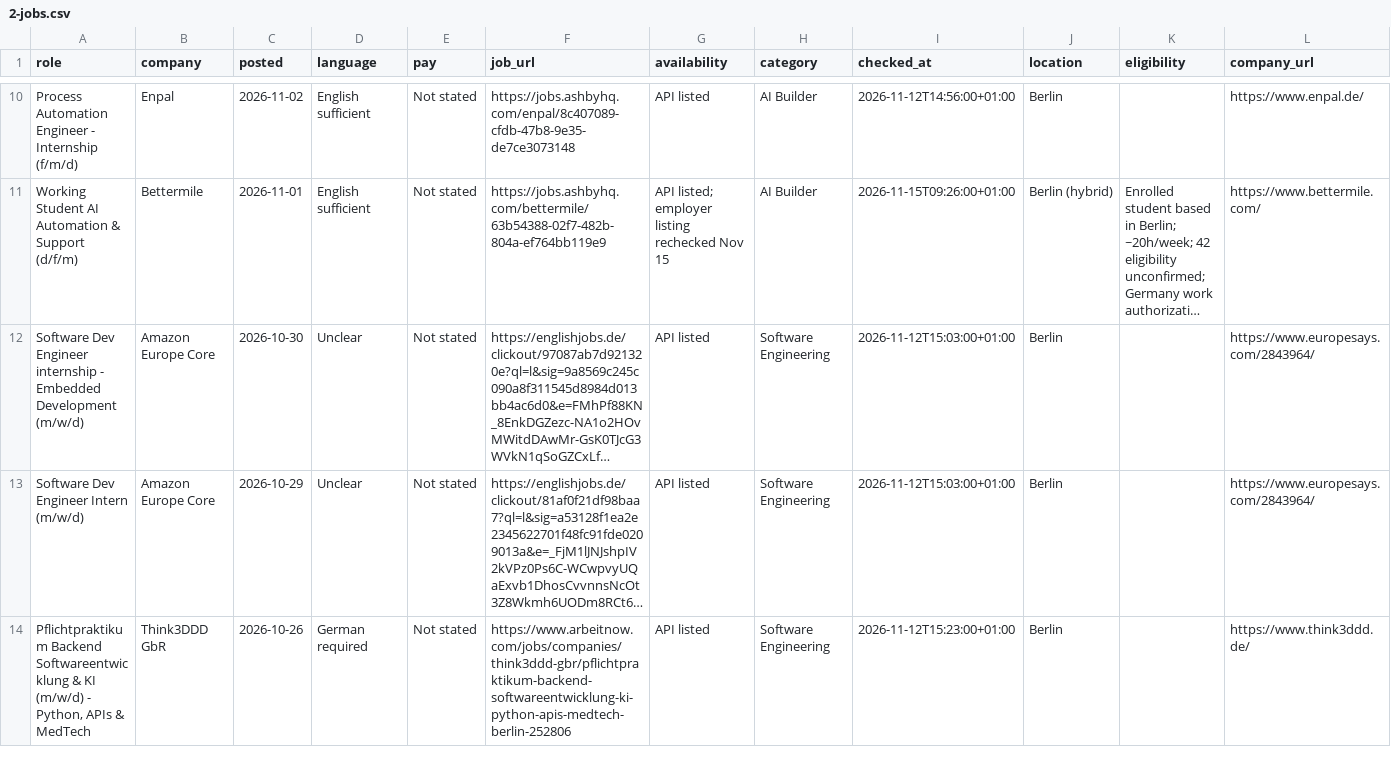
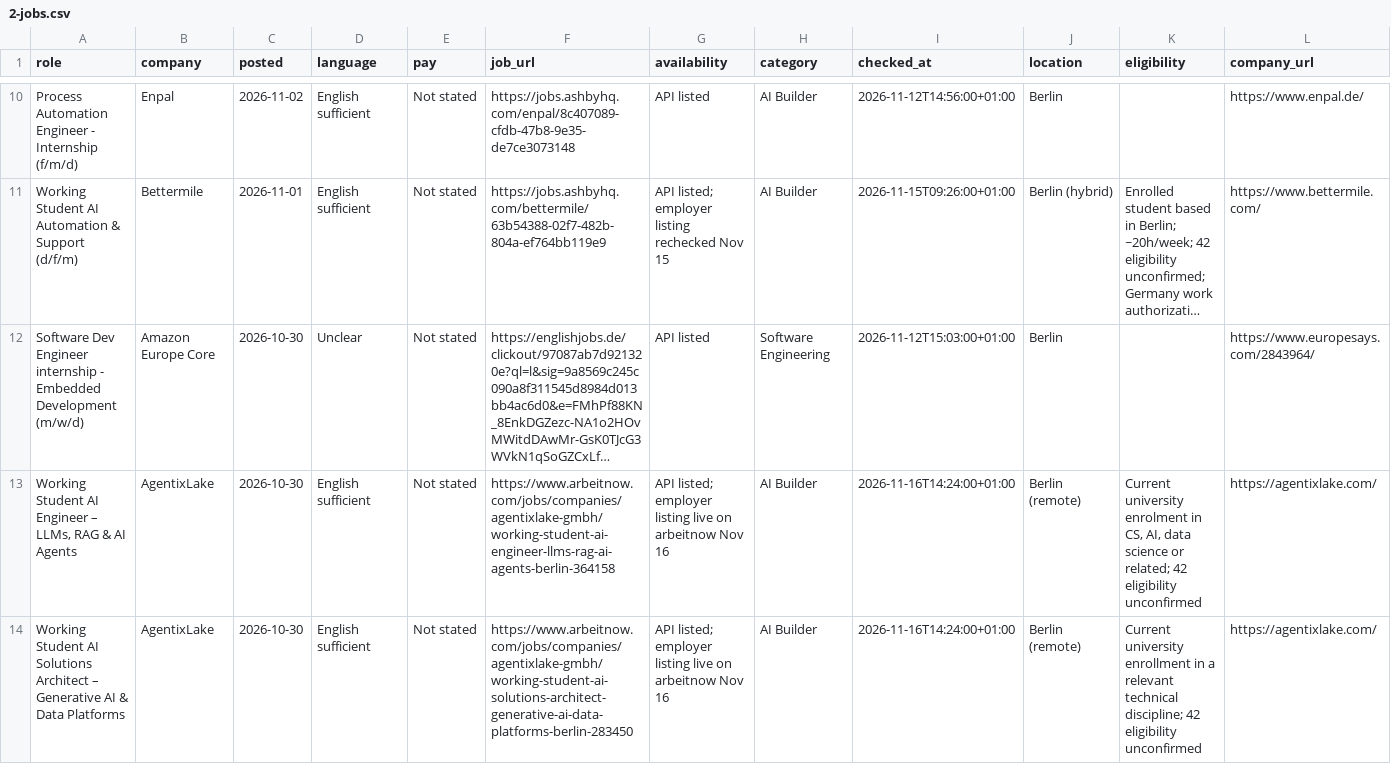
Before and after one commit to noah-42/berlin-internships, a CSV file: data/2-jobs.csv, drawn as a sheet; only a part is shown, gaps mark what is left out; the shorter side is filled out with more unchanged rows; long unchanged cells end in …; rows hold the shown columns only; the diff covers the shown part only; the diff names each change by its address in the sheet, - before the commit and + after, or states it on an @@ line.

Commit message:
Update 2-jobs.csv

```diff
--- a/data/2-jobs.csv
+++ b/data/2-jobs.csv
+row 13: Working Student AI Engineer – LLMs, RAG & AI Agents | AgentixLake | 2026-10-30 | English sufficient | Not stated | https://www.arbeitnow.com/jobs/companies/agentixlake-gmbh/working-student-ai-engineer-llms-rag-ai-agents-berlin-364158 | API listed; employer listing live on arbeitnow Nov 16 | AI Builder | 2026-11-16T14:24:00+01:00 | Berlin (remote) | Current university enrolment in CS, AI, data science or related; 42 eligibility unconfirmed | https://agentixlake.com/
+row 14: Working Student AI Solutions Architect – Generative AI & Data Platforms | AgentixLake | 2026-10-30 | English sufficient | Not stated | https://www.arbeitnow.com/jobs/companies/agentixlake-gmbh/working-student-ai-solutions-architect-generative-ai-data-platforms-berlin-283450 | API listed; employer listing live on arbeitnow Nov 16 | AI Builder | 2026-11-16T14:24:00+01:00 | Berlin (remote) | Current university enrollment in a relevant technical discipline; 42 eligibility unconfirmed | https://agentixlake.com/
```
Also changed, not shown: 2 added rows elsewhere in this file.
